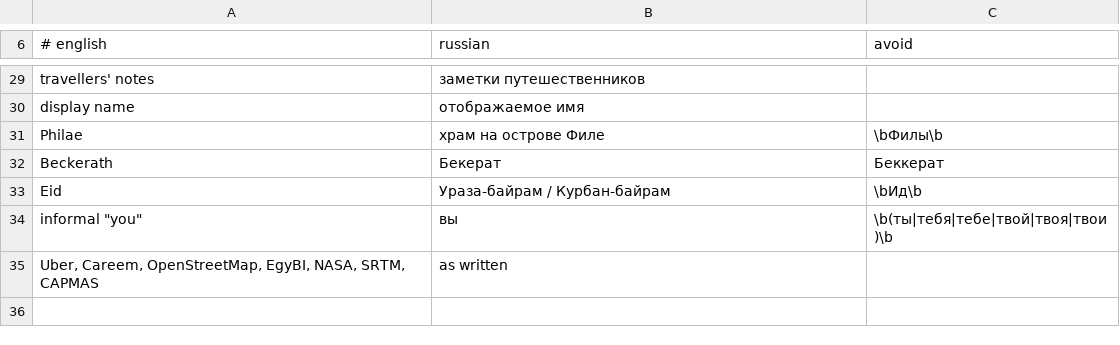
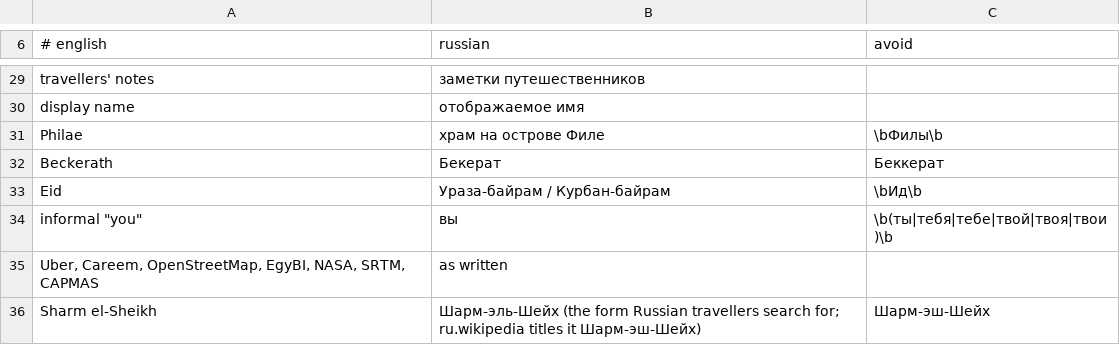
Before and after one commit to AhmedNasr289/egybi, a TSV file: backend/i18n/glossary-ru.tsv, drawn as a sheet; only a part is shown, gaps mark what is left out; the diff names each change by its address in the sheet, - before the commit and + after, or states it on an @@ line.

```diff
--- a/backend/i18n/glossary-ru.tsv
+++ b/backend/i18n/glossary-ru.tsv
+row 36: Sharm el-Sheikh | Шарм-эль-Шейх (the form Russian travellers search for; ru.wikipedia titles it Шарм-эш-Шейх) | Шарм-эш-Шейх
```
Also changed, not shown: backend/i18n/ar.tsv, backend/i18n/ru.tsv, 20 other files.
